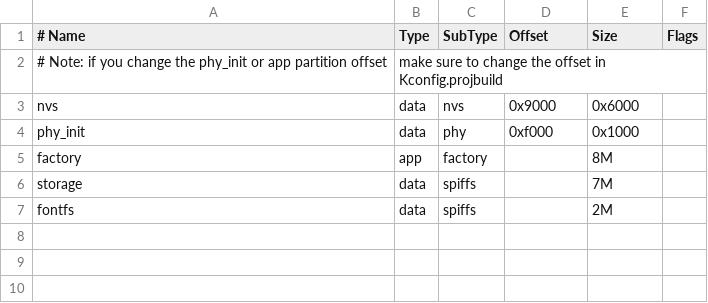
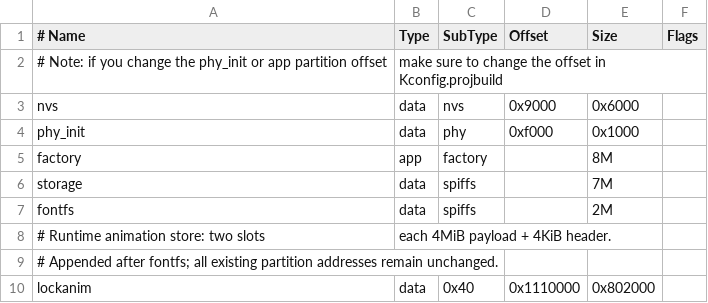
Before and after one commit to Heimao35/HEI_MAO_POD2, a CSV file: partitions.csv, drawn as a sheet; the diff names each change by its address in the sheet, - before the commit and + after, or states it on an @@ line.

```diff
--- a/partitions.csv
+++ b/partitions.csv
+row 8: # Runtime animation store: two slots | each 4MiB payload + 4KiB header.
+row 9: # Appended after fontfs; all existing partition addresses remain unchanged.
+row 10: lockanim | data | 0x40 | 0x1110000 | 0x802000
```
Also changed, not shown: 18 other files.
